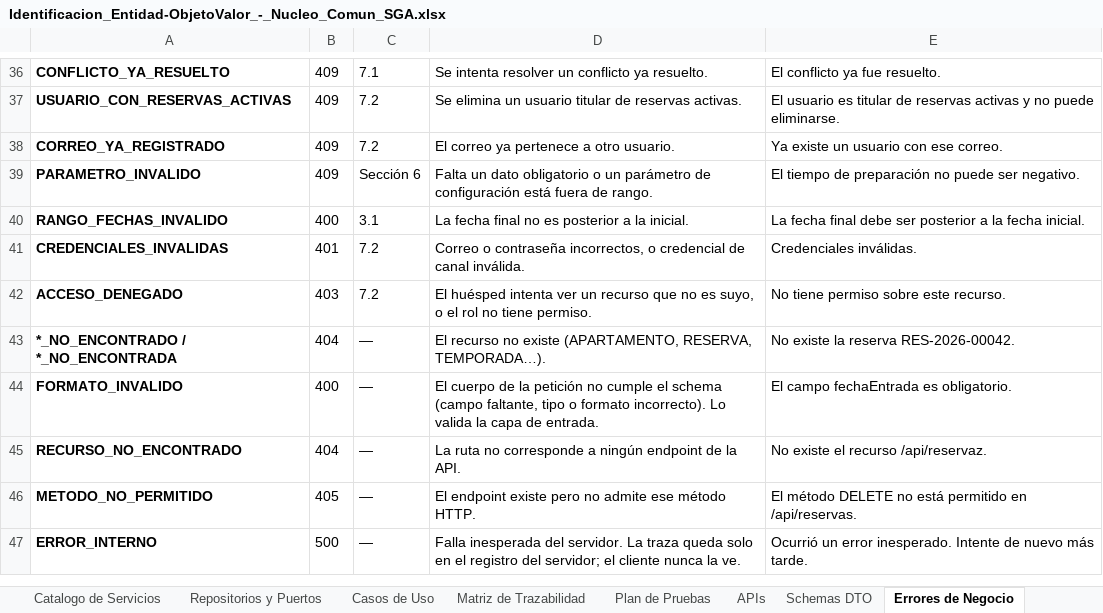
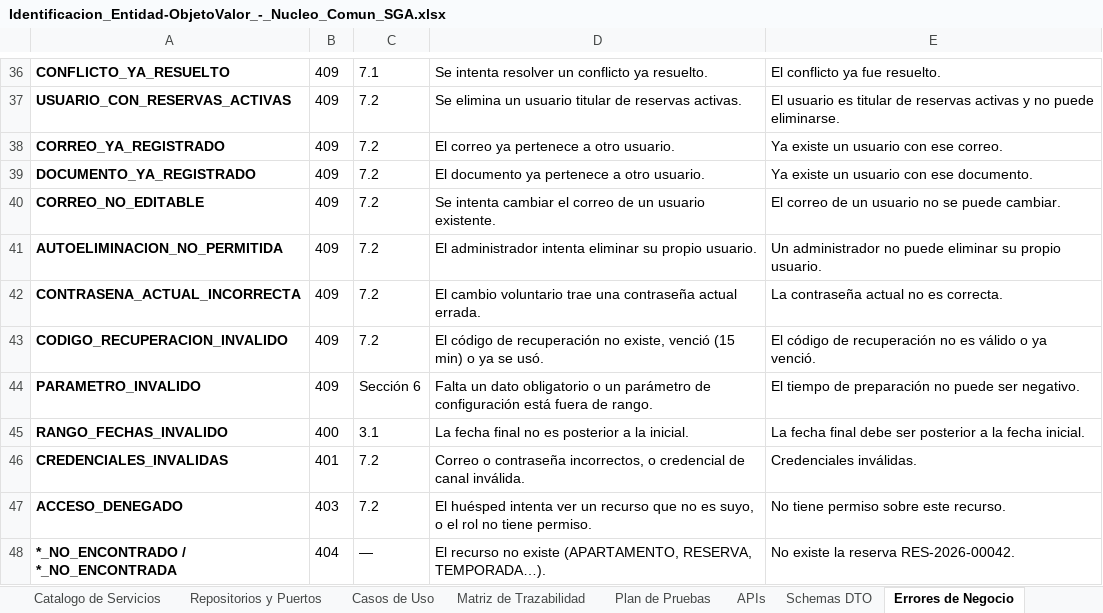
Before and after one commit to Mika-grd/Stayly-UQ, an Excel workbook: docs/modelo/Identificacion_Entidad-ObjetoValor_-_Nucleo_Comun_SGA.xlsx, sheet Errores de Negocio, drawn as a sheet; only a part is shown, gaps mark what is left out; the shorter side is filled out with more unchanged rows; values as stored, in another font and other column widths than the file's, no borders; the diff names each change by its address in the sheet, - before the commit and + after, or states it on an @@ line.

Commit message:
feat(api): gestion de usuarios, perfil y recuperacion de contrasena (7.2); prueba de coherencia del contrato

```diff
--- a/docs/modelo/Identificacion_Entidad-ObjetoValor_-_Nucleo_Comun_SGA.xlsx (sheet Errores de Negocio)
+++ b/docs/modelo/Identificacion_Entidad-ObjetoValor_-_Nucleo_Comun_SGA.xlsx (sheet Errores de Negocio)
+row 39: DOCUMENTO_YA_REGISTRADO | 409 | 7.2 | El documento ya pertenece a otro usuario. | Ya existe un usuario con ese documento.
+row 40: CORREO_NO_EDITABLE | 409 | 7.2 | Se intenta cambiar el correo de un usuario existente. | El correo de un usuario no se puede cambiar.
+row 41: AUTOELIMINACION_NO_PERMITIDA | 409 | 7.2 | El administrador intenta eliminar su propio usuario. | Un administrador no puede eliminar su propio usuario.
+row 42: CONTRASENA_ACTUAL_INCORRECTA | 409 | 7.2 | El cambio voluntario trae una contraseña actual errada. | La contraseña actual no es correcta.
+row 43: CODIGO_RECUPERACION_INVALIDO | 409 | 7.2 | El código de recuperación no existe, venció (15 min) o ya se usó. | El código de recuperación no es válido o ya venció.
```
Also changed, not shown: sheet APIs, sheet Casos de Uso, sheet Repositorios y Puertos, 28 other files.
